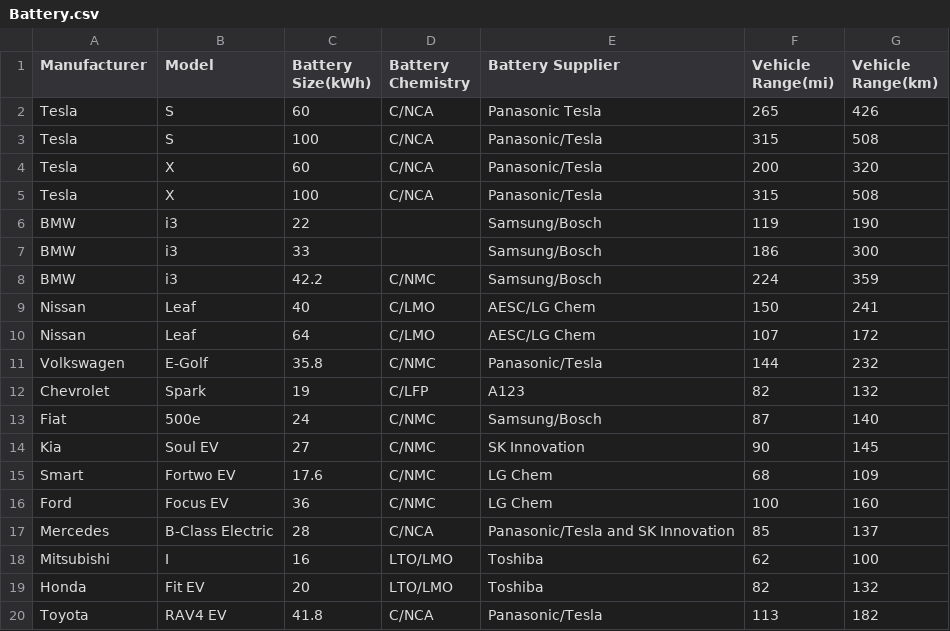
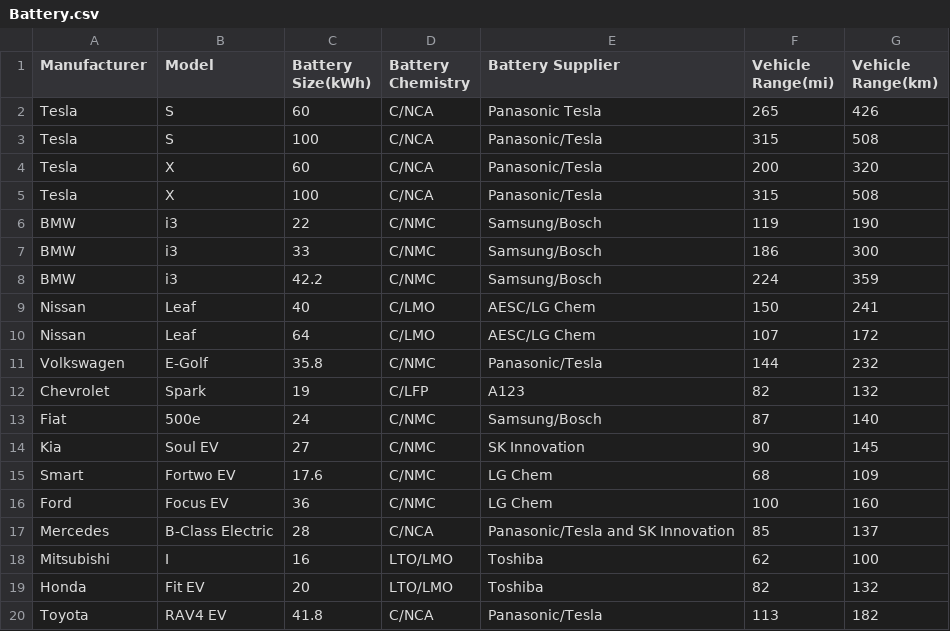
Before and after one commit to vibzwengz/Project1WebApp, a CSV file: Battery.csv, drawn as a sheet.

Commit message:
Update Battery.csv

```diff
--- a/Battery.csv
+++ b/Battery.csv
@@ -5,4 +5,4 @@ Tesla ,X,60,C/NCA,Panasonic/Tesla,200,320
 Tesla,X,100,C/NCA,Panasonic/Tesla,315,508
-BMW,i3,22,,Samsung/Bosch,119,190
-BMW,i3,33,,Samsung/Bosch,186,300
+BMW,i3,22,C/NMC,Samsung/Bosch,119,190
+BMW,i3,33,C/NMC,Samsung/Bosch,186,300
 BMW,i3,42.2,C/NMC,Samsung/Bosch,224,359
```
